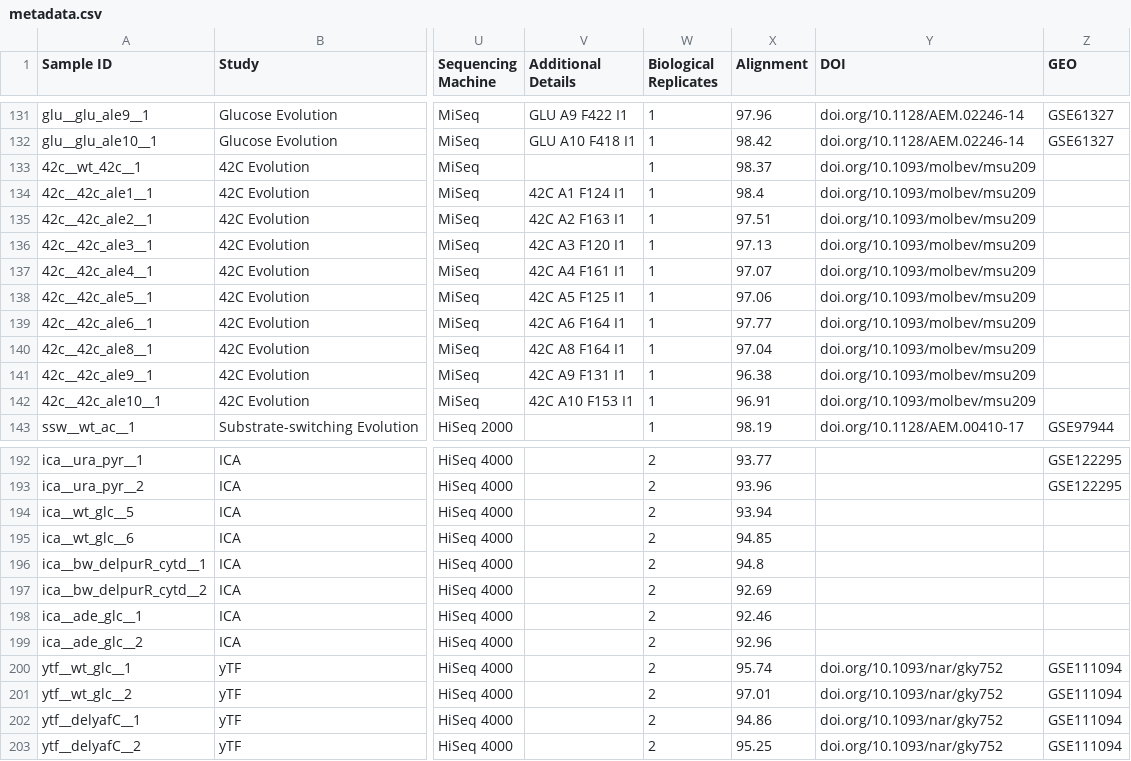
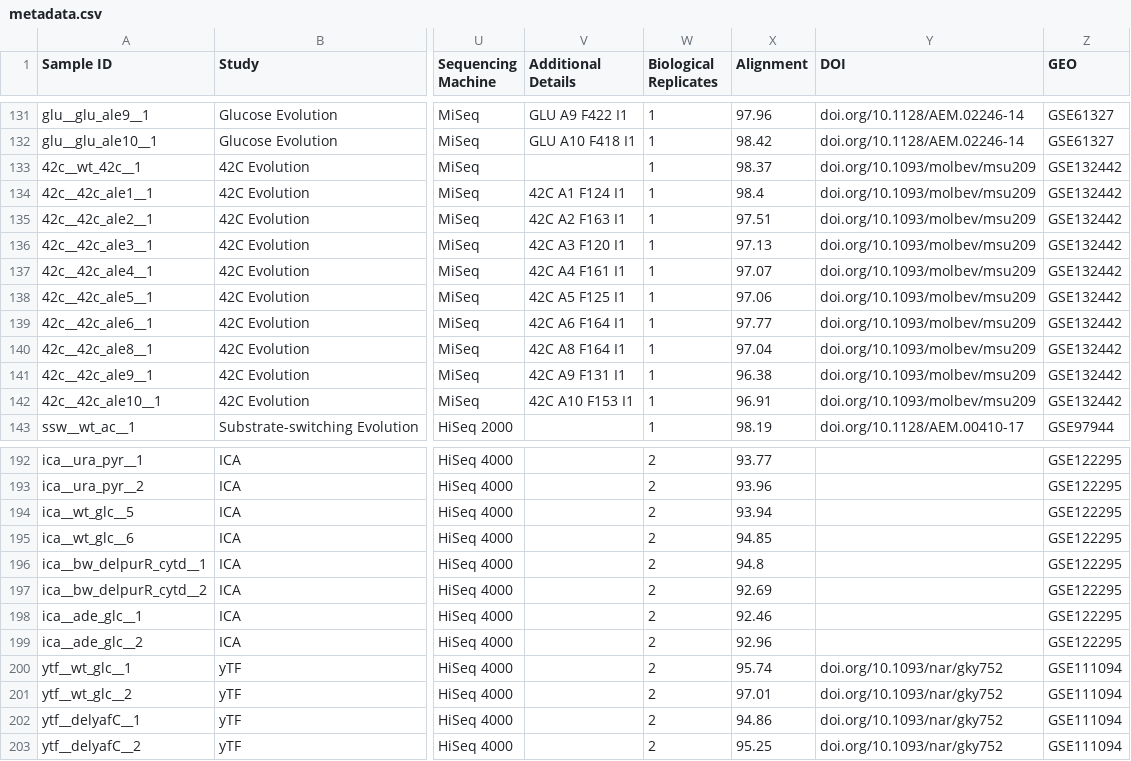
Before and after one commit to SBRG/precise-db, a CSV file: data/metadata.csv, drawn as a sheet; only a part is shown, gaps mark what is left out; the diff covers the shown part only; the diff names each change by its address in the sheet, - before the commit and + after, or states it on an @@ line.

```diff
--- a/data/metadata.csv
+++ b/data/metadata.csv
-Z133:Z142 (GEO): (empty)
+Z133:Z142 (GEO): GSE132442
-Z194:Z199 (GEO): (empty)
+Z194:Z199 (GEO): GSE122295
```
Also changed, not shown: 24 edited cells elsewhere in this file.
